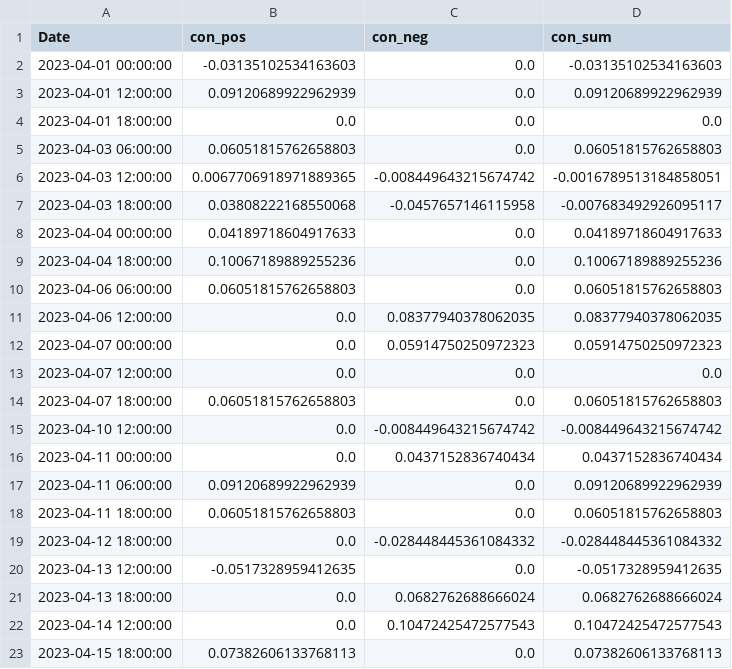
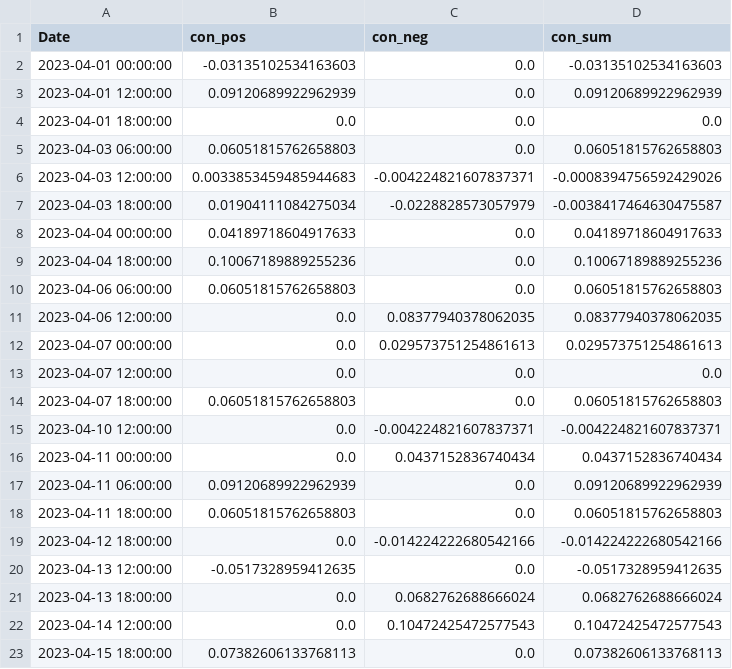
Before and after one commit to CRXIC/QuantConnect, a CSV file: crypto/ETHBTC/ETHBTC_4_o.csv, drawn as a sheet; only a part is shown; the diff covers the shown part only.

```diff
--- a/crypto/ETHBTC/ETHBTC_4_o.csv
+++ b/crypto/ETHBTC/ETHBTC_4_o.csv
@@ -5,4 +5,4 @@ Date,con_pos,con_neg,con_sum
 2023-04-03 06:00:00,0.06051815762658803,0.0,0.06051815762658803
-2023-04-03 12:00:00,0.0067706918971889365,-0.008449643215674742,-0.0016789513184858051
-2023-04-03 18:00:00,0.03808222168550068,-0.0457657146115958,-0.007683492926095117
+2023-04-03 12:00:00,0.0033853459485944683,-0.004224821607837371,-0.0008394756592429026
+2023-04-03 18:00:00,0.01904111084275034,-0.0228828573057979,-0.0038417464630475587
 2023-04-04 00:00:00,0.04189718604917633,0.0,0.04189718604917633
@@ -11,6 +11,6 @@ Date,con_pos,con_neg,con_sum
 2023-04-06 12:00:00,0.0,0.08377940378062035,0.08377940378062035
-2023-04-07 00:00:00,0.0,0.05914750250972323,0.05914750250972323
+2023-04-07 00:00:00,0.0,0.029573751254861613,0.029573751254861613
 2023-04-07 12:00:00,0.0,0.0,0.0
 2023-04-07 18:00:00,0.06051815762658803,0.0,0.06051815762658803
-2023-04-10 12:00:00,0.0,-0.008449643215674742,-0.008449643215674742
+2023-04-10 12:00:00,0.0,-0.004224821607837371,-0.004224821607837371
 2023-04-11 00:00:00,0.0,0.0437152836740434,0.0437152836740434
@@ -18,3 +18,3 @@ Date,con_pos,con_neg,con_sum
 2023-04-11 18:00:00,0.06051815762658803,0.0,0.06051815762658803
-2023-04-12 18:00:00,0.0,-0.028448445361084332,-0.028448445361084332
+2023-04-12 18:00:00,0.0,-0.014224222680542166,-0.014224222680542166
 2023-04-13 12:00:00,-0.0517328959412635,0.0,-0.0517328959412635
```
Also changed, not shown: 27 edited cells elsewhere in this file.
